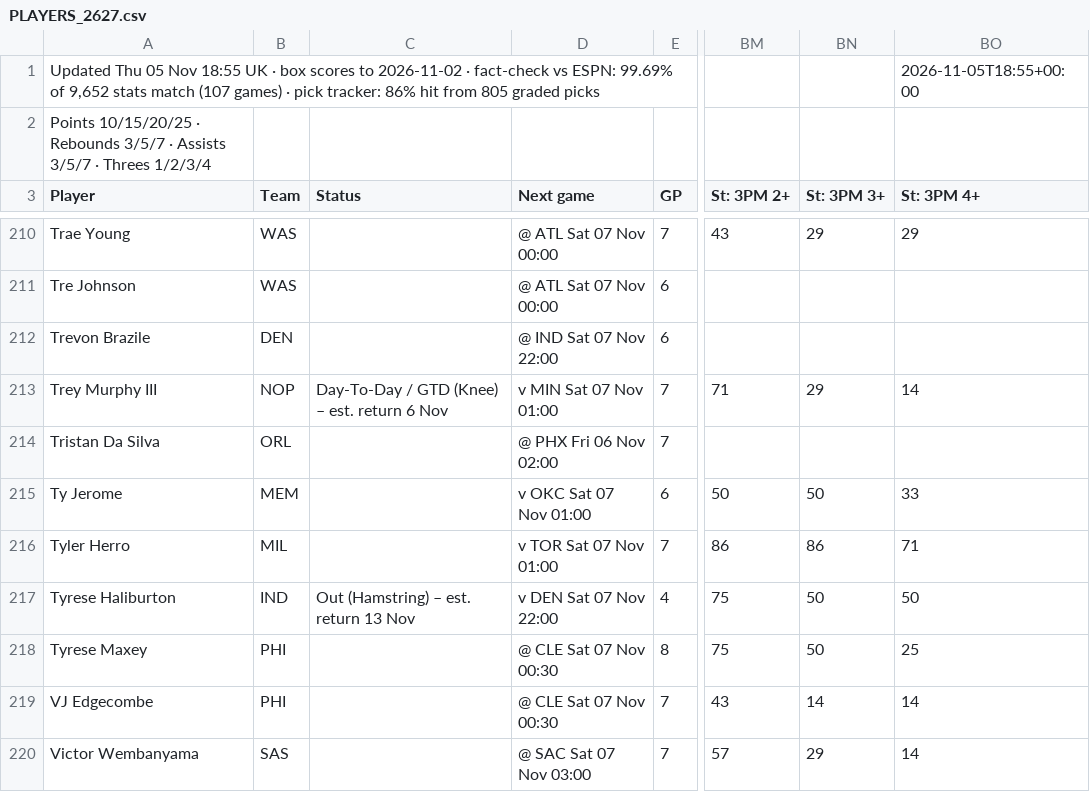
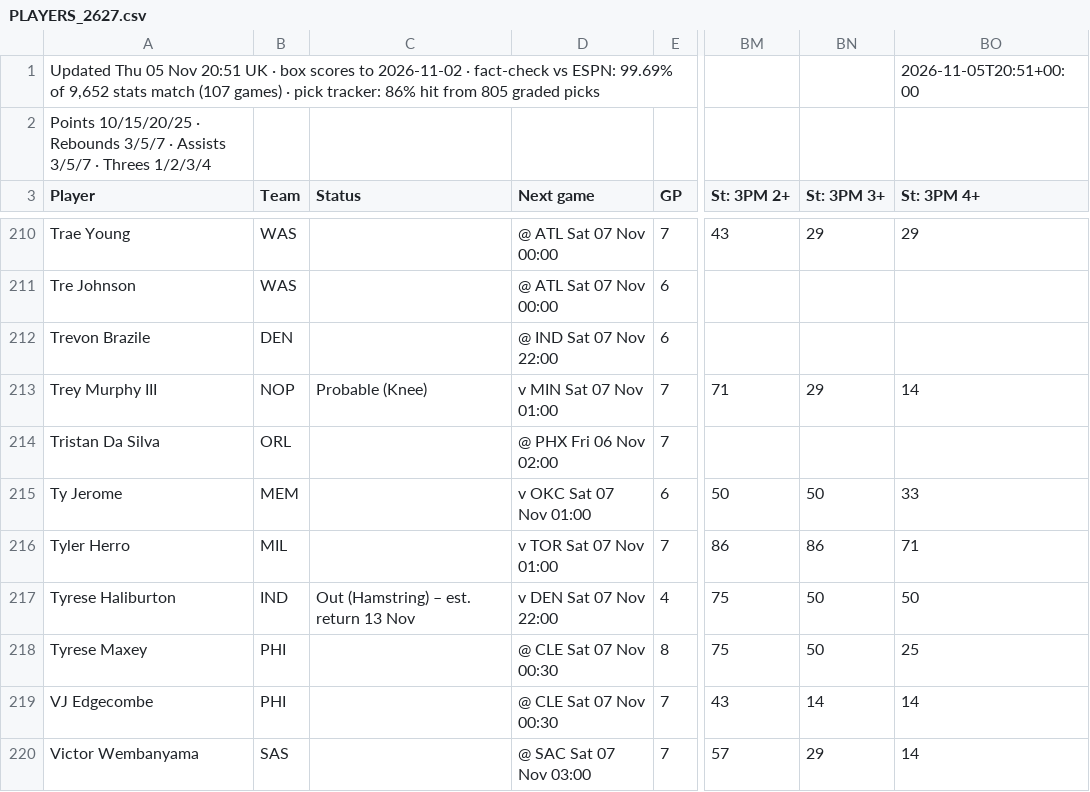
Before and after one commit to 7wilite7/Nba-Stats, a CSV file: out/PLAYERS_2627.csv, drawn as a sheet; only a part is shown, gaps mark what is left out; the diff names each change by its address in the sheet, - before the commit and + after, or states it on an @@ line.

```diff
--- a/out/PLAYERS_2627.csv
+++ b/out/PLAYERS_2627.csv
-A1 (Player): …05 Nov 18:55 UK ·…
+A1 (Player): …05 Nov 20:51 UK ·…
-BO1 (St: 3PM 4+): 2026-11-05T18:55+00:00
+BO1 (St: 3PM 4+): 2026-11-05T20:51+00:00
-C213 (Status): Day-To-Day / GTD (Knee) – est. return 6 Nov
+C213 (Status): Probable (Knee)
```
Also changed, not shown: out/GAMES_2627.csv, out/GAMES_blend.csv, 9 other files.
